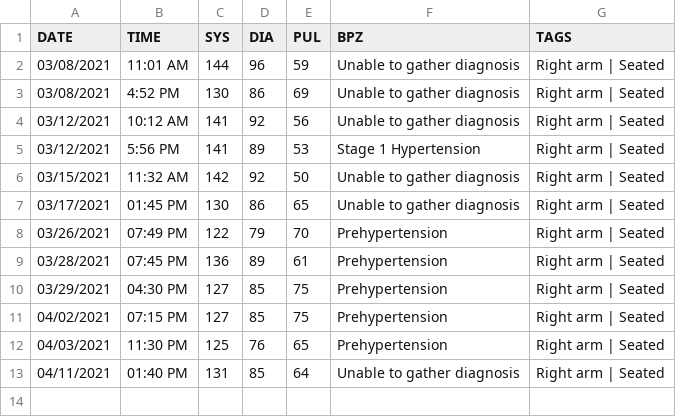
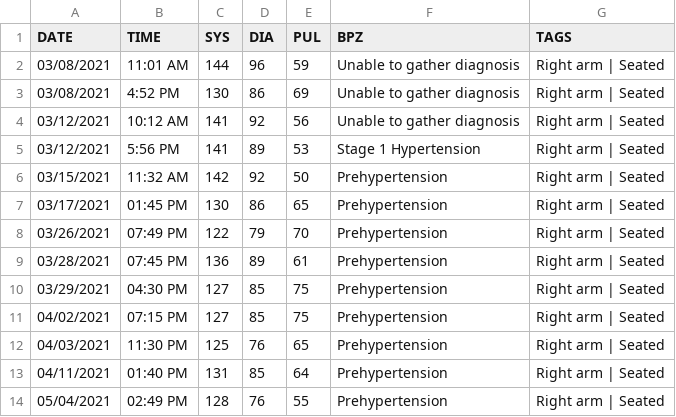
Before and after one commit to austin-engle/bloodPressureAverage, a CSV file: BloodPressure.csv, drawn as a sheet.

Commit message:
commit after blood pressure reading: 05/04/2021 02:49 PM

```diff
--- a/BloodPressure.csv
+++ b/BloodPressure.csv
@@ -5,4 +5,4 @@ DATE,TIME,SYS,DIA,PUL,BPZ,TAGS
 03/12/2021,5:56 PM,141,89,53,Stage 1 Hypertension,Right arm | Seated
-03/15/2021,11:32 AM,142,92,50,Unable to gather diagnosis,Right arm | Seated
-03/17/2021,01:45 PM,130,86,65,Unable to gather diagnosis,Right arm | Seated
+03/15/2021,11:32 AM,142,92,50,Prehypertension,Right arm | Seated
+03/17/2021,01:45 PM,130,86,65,Prehypertension,Right arm | Seated
 03/26/2021,07:49 PM,122,79,70,Prehypertension,Right arm | Seated
@@ -12,2 +12,3 @@ DATE,TIME,SYS,DIA,PUL,BPZ,TAGS
 04/03/2021,11:30 PM,125,76,65,Prehypertension,Right arm | Seated
-04/11/2021,01:40 PM,131,85,64,Unable to gather diagnosis,Right arm | Seated
+04/11/2021,01:40 PM,131,85,64,Prehypertension,Right arm | Seated
+05/04/2021,02:49 PM,128,76,55,Prehypertension,Right arm | Seated
```
Also changed, not shown: 1 other file.
